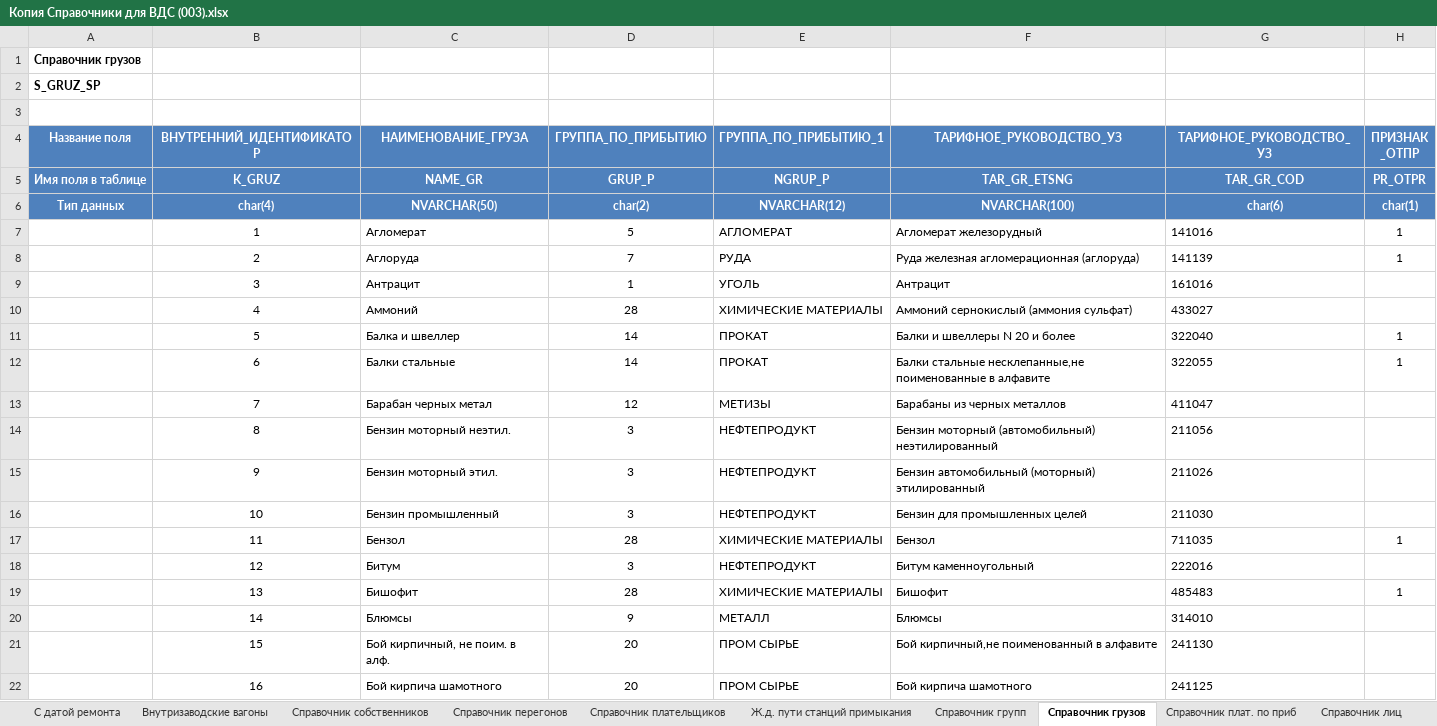
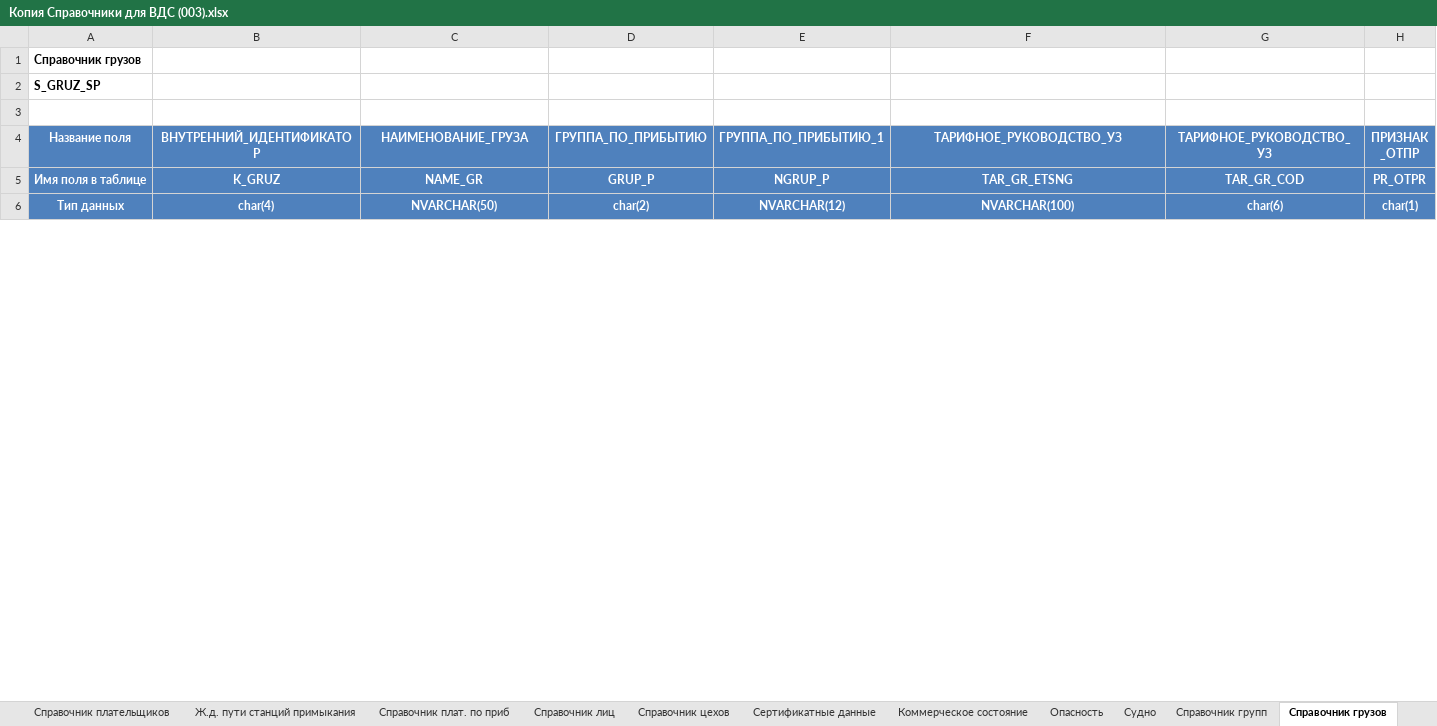
Before and after one commit to ealevchenko/IDS-RailWay, an Excel workbook: Documents/Directory/Копия Справочники для ВДС (003).xlsx, sheet Справочник грузов, drawn as a sheet; only a part is shown; values as stored, in another font and other column widths than the file's, no borders; the diff covers the shown part only; the diff names each change by its address in the sheet, - before the commit and + after, or states it on an @@ line.

```diff
--- a/Documents/Directory/Копия Справочники для ВДС (003).xlsx (sheet Справочник грузов)
+++ b/Documents/Directory/Копия Справочники для ВДС (003).xlsx (sheet Справочник грузов)
@@ sheet tab order changed: Справочник плательщиков | Ж.д. пути станций примыкания | Справочник плат. по приб | Справочник лиц | Справочник цехов | Сертификатные данные | Коммерческое состояние | Опасность | Судно | Справочник групп | Справочник грузов @@
@@ row 7 hidden:  | 1 | Агломерат | 5 | АГЛОМЕРАТ | Агломерат железорудный | 141016 | 1 @@
-row 8:  | 2 | Аглоруда | 7 | РУДА | Руда железная агломерационная (аглоруда) | 141139 | 1
-row 9:  | 3 | Антрацит | 1 | УГОЛЬ | Антрацит | 161016
-row 10:  | 4 | Аммоний | 28 | ХИМИЧЕСКИЕ МАТЕРИАЛЫ | Аммоний сернокислый (аммония сульфат) | 433027
-row 11:  | 5 | Балка и швеллер | 14 | ПРОКАТ | Балки и швеллеры N 20 и более | 322040 | 1
-row 12:  | 6 | Балки стальные | 14 | ПРОКАТ | Балки стальные несклепанные,не поименованные в алфавите | 322055 | 1
-row 13:  | 7 | Барабан черных метал | 12 | МЕТИЗЫ | Барабаны из черных металлов | 411047
-row 14:  | 8 | Бензин моторный неэтил. | 3 | НЕФТЕПРОДУКТ | Бензин моторный (автомобильный) неэтилированный | 211056
-row 15:  | 9 | Бензин моторный этил. | 3 | НЕФТЕПРОДУКТ | Бензин автомобильный (моторный) этилированный | 211026
-row 16:  | 10 | Бензин промышленный | 3 | НЕФТЕПРОДУКТ | Бензин для промышленных целей | 211030
-row 17:  | 11 | Бензол | 28 | ХИМИЧЕСКИЕ МАТЕРИАЛЫ | Бензол | 711035 | 1
-row 18:  | 12 | Битум | 3 | НЕФТЕПРОДУКТ | Битум каменноугольный | 222016
-row 19:  | 13 | Бишофит | 28 | ХИМИЧЕСКИЕ МАТЕРИАЛЫ | Бишофит | 485483 | 1
-row 20:  | 14 | Блюмсы | 9 | МЕТАЛЛ | Блюмсы | 314010
-row 21:  | 15 | Бой кирпичный, не поим. в алф. | 20 | ПРОМ СЫРЬЕ | Бой кирпичный,не поименованный в алфавите | 241130
-row 22:  | 16 | Бой кирпича шамотного | 20 | ПРОМ СЫРЬЕ | Бой кирпича шамотного | 241125
```
Also changed, not shown: 234 removed rows, 2 hidden or unhidden rows and 4 edited cells elsewhere in this sheet, sheet Справочник групп, hidden cells, 1 other file.
